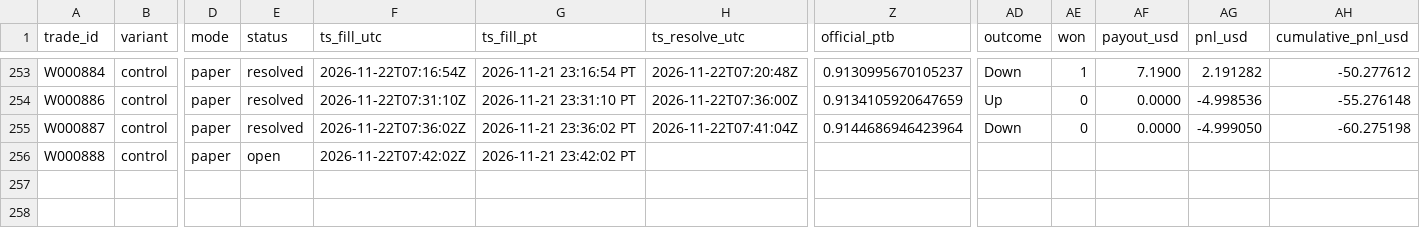
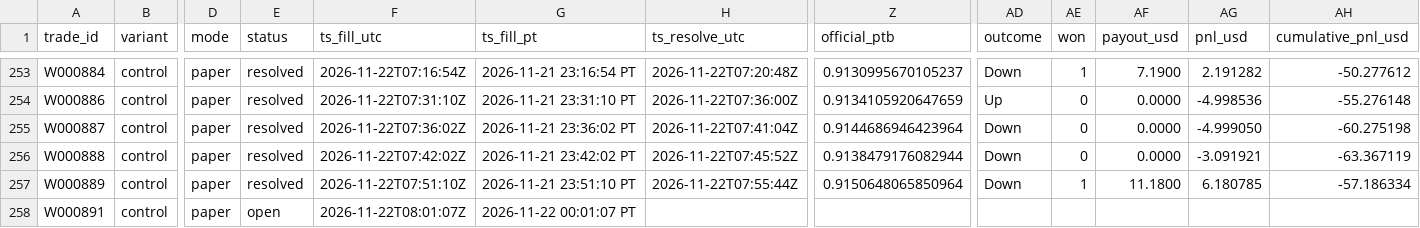
Before and after one commit to michaeldeuchar-dotcom/xrp-paper-bot, a CSV file: data/week1/trades_control.csv, drawn as a sheet; only a part is shown, gaps mark what is left out; rows hold the shown columns only; the diff names each change by its address in the sheet, - before the commit and + after, or states it on an @@ line.

```diff
--- a/data/week1/trades_control.csv
+++ b/data/week1/trades_control.csv
-E256 (status): open
+E256 (status): resolved
-H256 (ts_resolve_utc): (empty)
+H256 (ts_resolve_utc): 2026-11-22T07:45:52Z
-Z256 (official_ptb): (empty)
+Z256 (official_ptb): 0.9138479176082944
-AD256 (outcome): (empty)
+AD256 (outcome): Down
-AE256 (won): (empty)
+AE256 (won): 0
-AF256 (payout_usd): (empty)
+AF256 (payout_usd): 0.0000
-AG256 (pnl_usd): (empty)
+AG256 (pnl_usd): -3.091921
-AH256 (cumulative_pnl_usd): (empty)
+AH256 (cumulative_pnl_usd): -63.367119
+row 257: W000889 | control | paper | resolved | 2026-11-22T07:51:10Z | 2026-11-21 23:51:10 PT | 2026-11-22T07:55:44Z | 0.9150648065850964 | Down | 1 | 11.1800 | 6.180785 | -57.186334
+row 258: W000891 | control | paper | open | 2026-11-22T08:01:07Z | 2026-11-22 00:01:07 PT
```
Also changed, not shown: data/week1/decisions_tail.csv, data/week1/trades_down_ride.csv, 4 other files.
